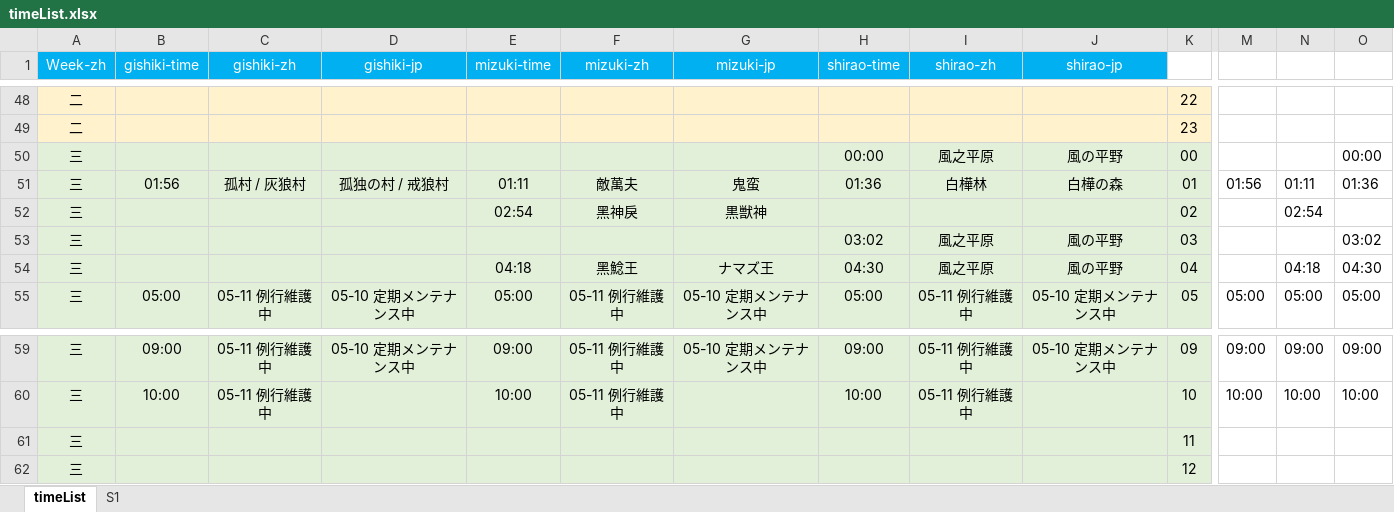
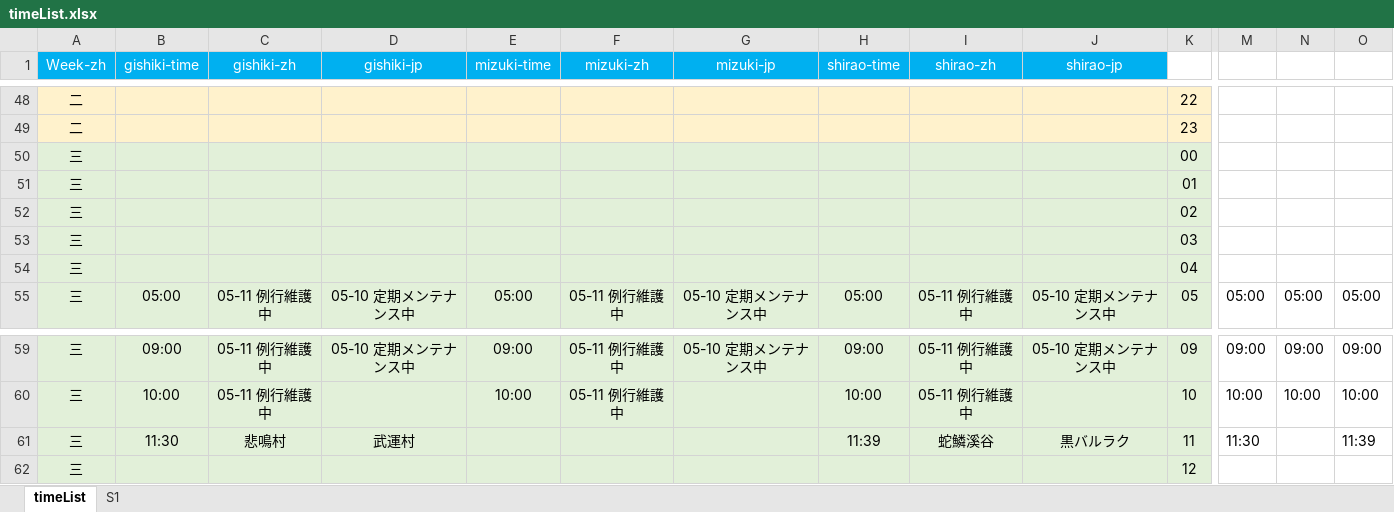
Before and after one commit to Mutsuki812/BnSNEOtimeList, an Excel workbook: files/timeList.xlsx, sheet timeList, drawn as a sheet; only a part is shown, gaps mark what is left out; values as stored, in another font and other column widths than the file's, no borders; conditional formats not drawn; removed rows and columns are numbered as before the commit, all else as after; rows hold the shown columns only; the diff names each change by its address in the sheet, - before the commit and + after, or states it on an @@ line.

Commit message:
update schedule

```diff
--- a/files/timeList.xlsx (sheet timeList)
+++ b/files/timeList.xlsx (sheet timeList)
-H50 (shirao-time): 00:00
+H50 (shirao-time): (empty)
-I50 (shirao-zh): 風之平原
+I50 (shirao-zh): (empty)
-J50 (shirao-jp): 風の平野
+J50 (shirao-jp): (empty)
-O50: 00:00
+O50: (empty)
-row 51: 三 | 01:56 | 孤村 / 灰狼村 | 孤独の村 / 戒狼村 | 01:11 | 敵萬夫 | 鬼蛮 | 01:36 | 白樺林 | 白樺の森 | 01 | 01:56 | 01:11 | 01:36
+row 51: 三 |  |  |  |  |  |  |  |  |  | 01
-E52 (mizuki-time): 02:54
+E52 (mizuki-time): (empty)
-F52 (mizuki-zh): 黑神戾
+F52 (mizuki-zh): (empty)
-G52 (mizuki-jp): 黒獣神
+G52 (mizuki-jp): (empty)
-N52: 02:54
+N52: (empty)
-H53 (shirao-time): 03:02
+H53 (shirao-time): (empty)
-I53 (shirao-zh): 風之平原
+I53 (shirao-zh): (empty)
-J53 (shirao-jp): 風の平野
+J53 (shirao-jp): (empty)
-O53: 03:02
+O53: (empty)
-row 54: 三 |  |  |  | 04:18 | 黑鯰王 | ナマズ王 | 04:30 | 風之平原 | 風の平野 | 04 |  | 04:18 | 04:30
+row 54: 三 |  |  |  |  |  |  |  |  |  | 04
-row 61: 三 |  |  |  |  |  |  |  |  |  | 11
+row 61: 三 | 11:30 | 悲鳴村 | 武運村 |  |  |  | 11:39 | 蛇鱗溪谷 | 黒バルラク | 11 | 11:30 |  | 11:39
```
